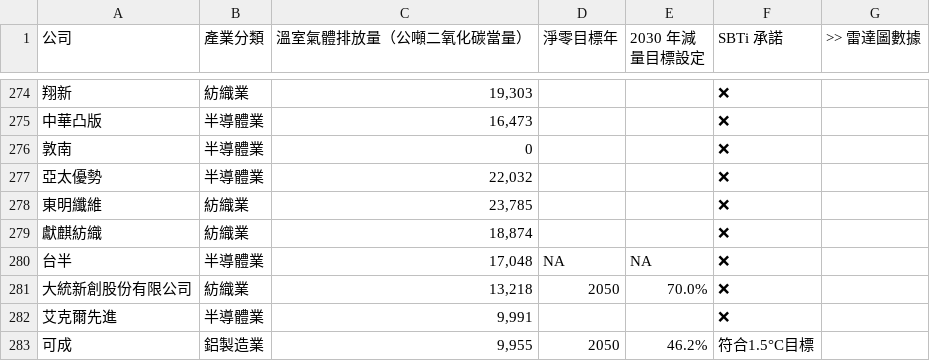
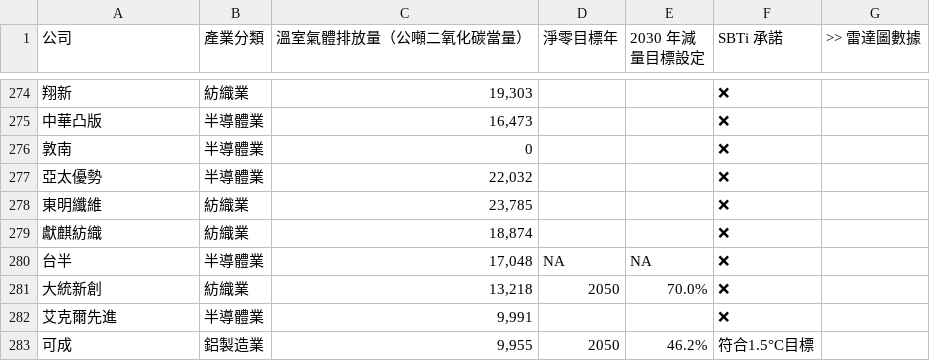
Before and after one commit to gcaa-org-tw/carbon-watch, a CSV file: raw-data/I. 總表（易讀版）.csv, drawn as a sheet; only a part is shown, gaps mark what is left out; the diff names each change by its address in the sheet, - before the commit and + after, or states it on an @@ line.

```diff
--- a/raw-data/I. 總表（易讀版）.csv
+++ b/raw-data/I. 總表（易讀版）.csv
-A281 (公司): 大統新創股份有限公司
+A281 (公司): 大統新創
```
Also changed, not shown: raw-data/I. 總表（進階版）.csv, raw-data/II. 公司總表（原始值）.csv, 3 other files.
